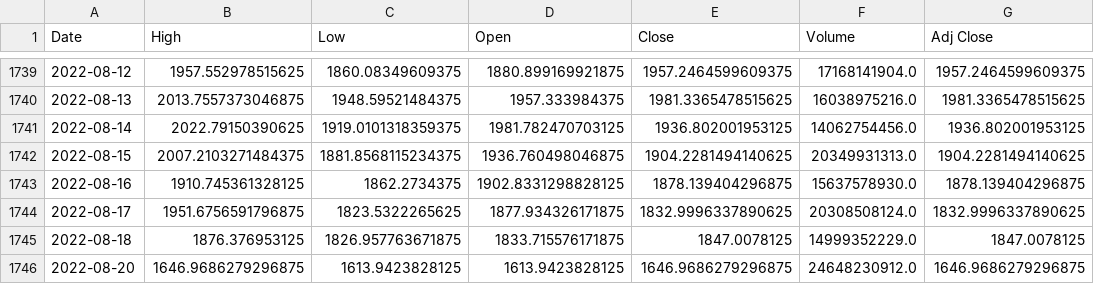
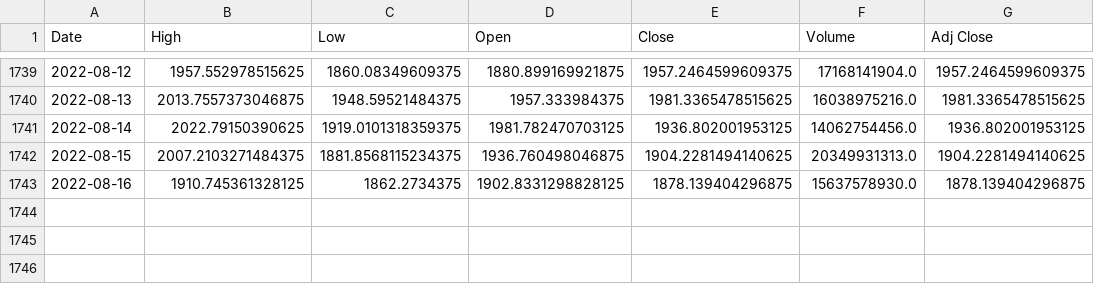
Before and after one commit to codewithawr/my-web, a CSV file: Crypto_price/crypto/ETH_data.csv, drawn as a sheet; only a part is shown, gaps mark what is left out.

Commit message:
Update ETH_data.csv

```diff
--- a/Crypto_price/crypto/ETH_data.csv
+++ b/Crypto_price/crypto/ETH_data.csv
@@ -1743,4 +1743 @@ Date,High,Low,Open,Close,Volume,Adj Close
 2022-08-16,1910.745361328125,1862.2734375,1902.8331298828125,1878.139404296875,15637578930.0,1878.139404296875
-2022-08-17,1951.6756591796875,1823.5322265625,1877.934326171875,1832.9996337890625,20308508124.0,1832.9996337890625
-2022-08-18,1876.376953125,1826.957763671875,1833.715576171875,1847.0078125,14999352229.0,1847.0078125
-2022-08-20,1646.9686279296875,1613.9423828125,1613.9423828125,1646.9686279296875,24648230912.0,1646.9686279296875
```
